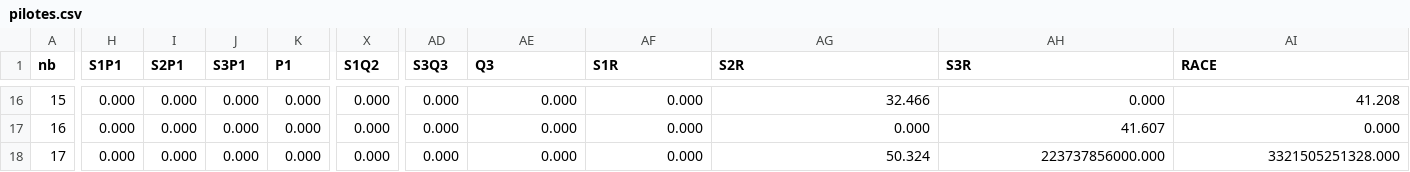
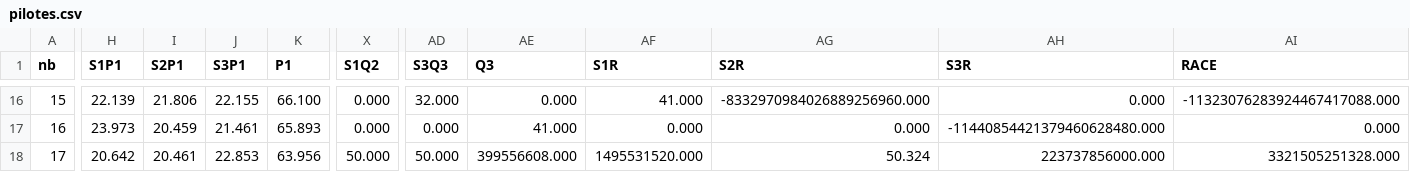
Before and after one commit to IchikyOtsu/Merced-os, a CSV file: Programme/data/pilotes.csv, drawn as a sheet; only a part is shown, gaps mark what is left out; the diff covers the shown part only; the diff names each change by its address in the sheet, - before the commit and + after, or states it on an @@ line.

```diff
--- a/Programme/data/pilotes.csv
+++ b/Programme/data/pilotes.csv
-H16 (S1P1): 0.000
+H16 (S1P1): 22.139
-I16 (S2P1): 0.000
+I16 (S2P1): 21.806
-J16 (S3P1): 0.000
+J16 (S3P1): 22.155
-K16 (P1): 0.000
+K16 (P1): 66.100
-AD16 (S3Q3): 0.000
+AD16 (S3Q3): 32.000
-AF16 (S1R): 0.000
+AF16 (S1R): 41.000
-AG16 (S2R): 32.466
+AG16 (S2R): -8332970984026889256960.000
-AI16 (RACE): 41.208
+AI16 (RACE): -11323076283924467417088.000
-H17 (S1P1): 0.000
+H17 (S1P1): 23.973
-I17 (S2P1): 0.000
+I17 (S2P1): 20.459
-J17 (S3P1): 0.000
+J17 (S3P1): 21.461
-K17 (P1): 0.000
+K17 (P1): 65.893
-AE17 (Q3): 0.000
+AE17 (Q3): 41.000
-AH17 (S3R): 41.607
+AH17 (S3R): -11440854421379460628480.000
-H18 (S1P1): 0.000
+H18 (S1P1): 20.642
-I18 (S2P1): 0.000
+I18 (S2P1): 20.461
-J18 (S3P1): 0.000
+J18 (S3P1): 22.853
-K18 (P1): 0.000
+K18 (P1): 63.956
-X18 (S1Q2): 0.000
+X18 (S1Q2): 50.000
-AD18 (S3Q3): 0.000
+AD18 (S3Q3): 50.000
-AE18 (Q3): 0.000
+AE18 (Q3): 399556608.000
-AF18 (S1R): 0.000
+AF18 (S1R): 1495531520.000
```
Also changed, not shown: 90 edited cells elsewhere in this file.
